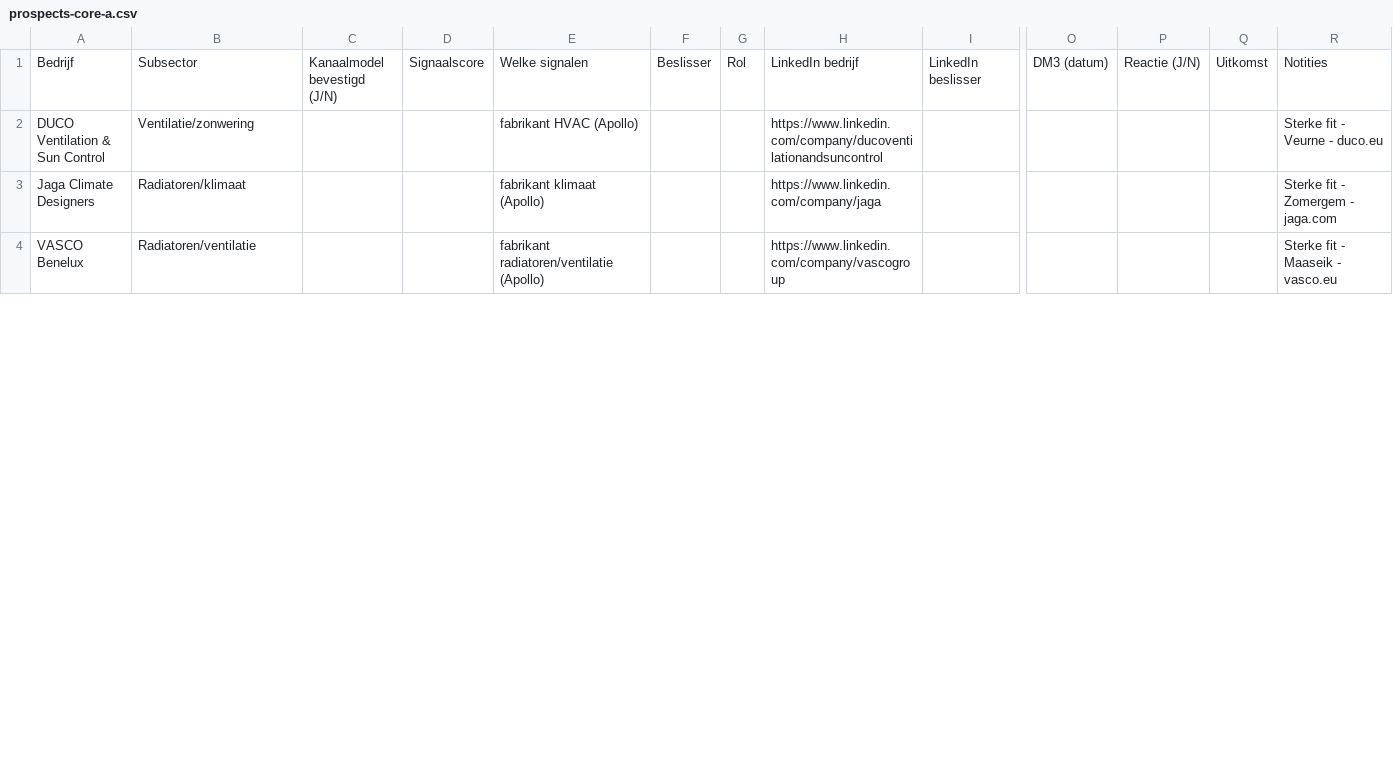
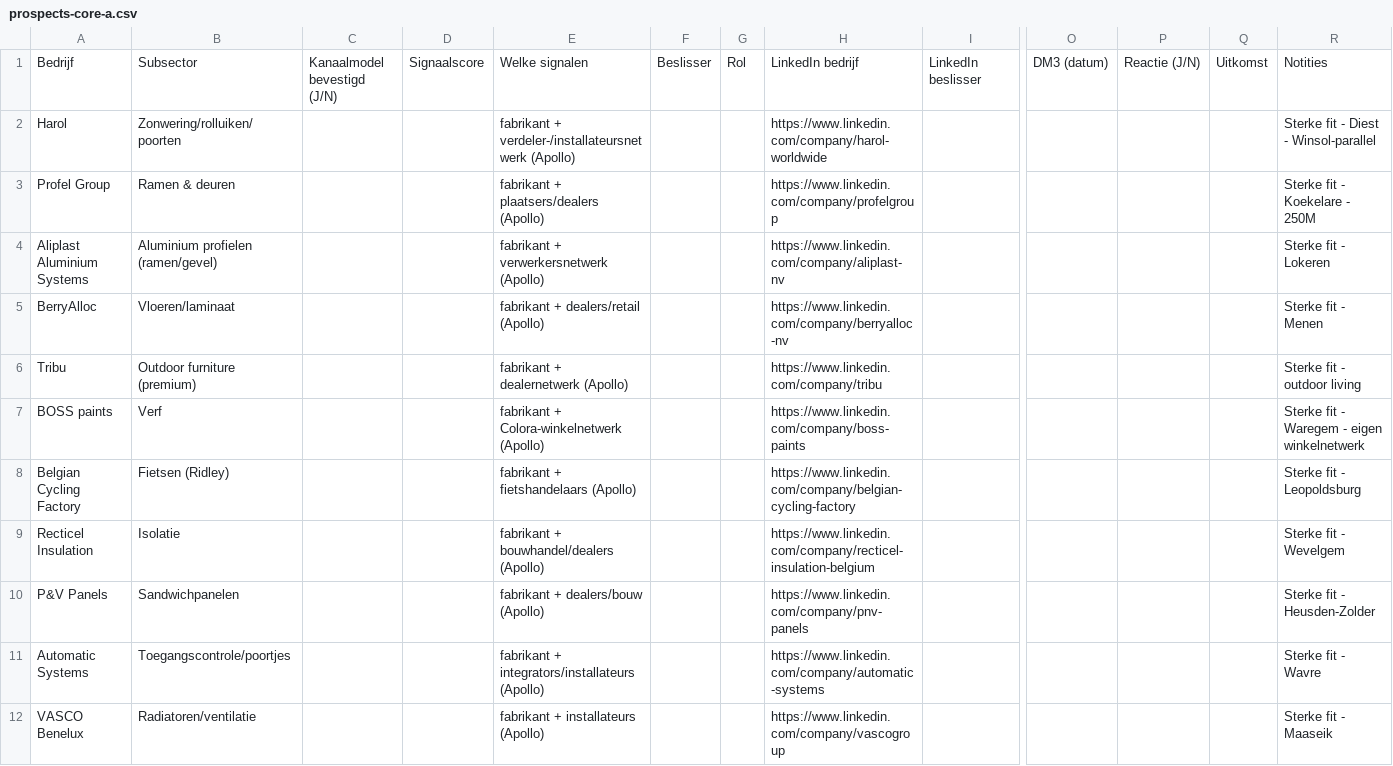
Before and after one commit to 6ftwardje/platformonderneming, a CSV file: ai-knowledge/prospects-core-a.csv, drawn as a sheet; only a part is shown, gaps mark what is left out; removed rows and columns are numbered as before the commit, all else as after; rows hold the shown columns only; the diff covers the shown part only; the diff names each change by its address in the sheet, - before the commit and + after, or states it on an @@ line.

```diff
--- a/ai-knowledge/prospects-core-a.csv
+++ b/ai-knowledge/prospects-core-a.csv
-row 2: DUCO Ventilation & Sun Control | Ventilatie/zonwering |  |  | fabrikant HVAC (Apollo) |  |  | https://www.linkedin.com/company/ducoventilationandsuncontrol |  |  |  |  | Sterke fit - Veurne - duco.eu
-row 3: Jaga Climate Designers | Radiatoren/klimaat |  |  | fabrikant klimaat (Apollo) |  |  | https://www.linkedin.com/company/jaga |  |  |  |  | Sterke fit - Zomergem - jaga.com
+row 2: Harol | Zonwering/rolluiken/poorten |  |  | fabrikant + verdeler-/installateursnetwerk (Apollo) |  |  | https://www.linkedin.com/company/harol-worldwide |  |  |  |  | Sterke fit - Diest - Winsol-parallel
+row 3: Profel Group | Ramen & deuren |  |  | fabrikant + plaatsers/dealers (Apollo) |  |  | https://www.linkedin.com/company/profelgroup |  |  |  |  | Sterke fit - Koekelare - 250M
+row 4: Aliplast Aluminium Systems | Aluminium profielen (ramen/gevel) |  |  | fabrikant + verwerkersnetwerk (Apollo) |  |  | https://www.linkedin.com/company/aliplast-nv |  |  |  |  | Sterke fit - Lokeren
+row 5: BerryAlloc | Vloeren/laminaat |  |  | fabrikant + dealers/retail (Apollo) |  |  | https://www.linkedin.com/company/berryalloc-nv |  |  |  |  | Sterke fit - Menen
+row 6: Tribu | Outdoor furniture (premium) |  |  | fabrikant + dealernetwerk (Apollo) |  |  | https://www.linkedin.com/company/tribu |  |  |  |  | Sterke fit - outdoor living
+row 7: BOSS paints | Verf |  |  | fabrikant + Colora-winkelnetwerk (Apollo) |  |  | https://www.linkedin.com/company/boss-paints |  |  |  |  | Sterke fit - Waregem - eigen winkelnetwerk
+row 8: Belgian Cycling Factory | Fietsen (Ridley) |  |  | fabrikant + fietshandelaars (Apollo) |  |  | https://www.linkedin.com/company/belgian-cycling-factory |  |  |  |  | Sterke fit - Leopoldsburg
+row 9: Recticel Insulation | Isolatie |  |  | fabrikant + bouwhandel/dealers (Apollo) |  |  | https://www.linkedin.com/company/recticel-insulation-belgium |  |  |  |  | Sterke fit - Wevelgem
+row 10: P&V Panels | Sandwichpanelen |  |  | fabrikant + dealers/bouw (Apollo) |  |  | https://www.linkedin.com/company/pnv-panels |  |  |  |  | Sterke fit - Heusden-Zolder
+row 11: Automatic Systems | Toegangscontrole/poortjes |  |  | fabrikant + integrators/installateurs (Apollo) |  |  | https://www.linkedin.com/company/automatic-systems |  |  |  |  | Sterke fit - Wavre
-E12: fabrikant radiatoren/ventilatie (Apollo)
+E12: fabrikant + installateurs (Apollo)
-R12: Sterke fit - Maaseik - vasco.eu
+R12: Sterke fit - Maaseik
```
Also changed, not shown: 5 added rows, 3 removed rows and 8 edited cells elsewhere in this file, 1 other file.
